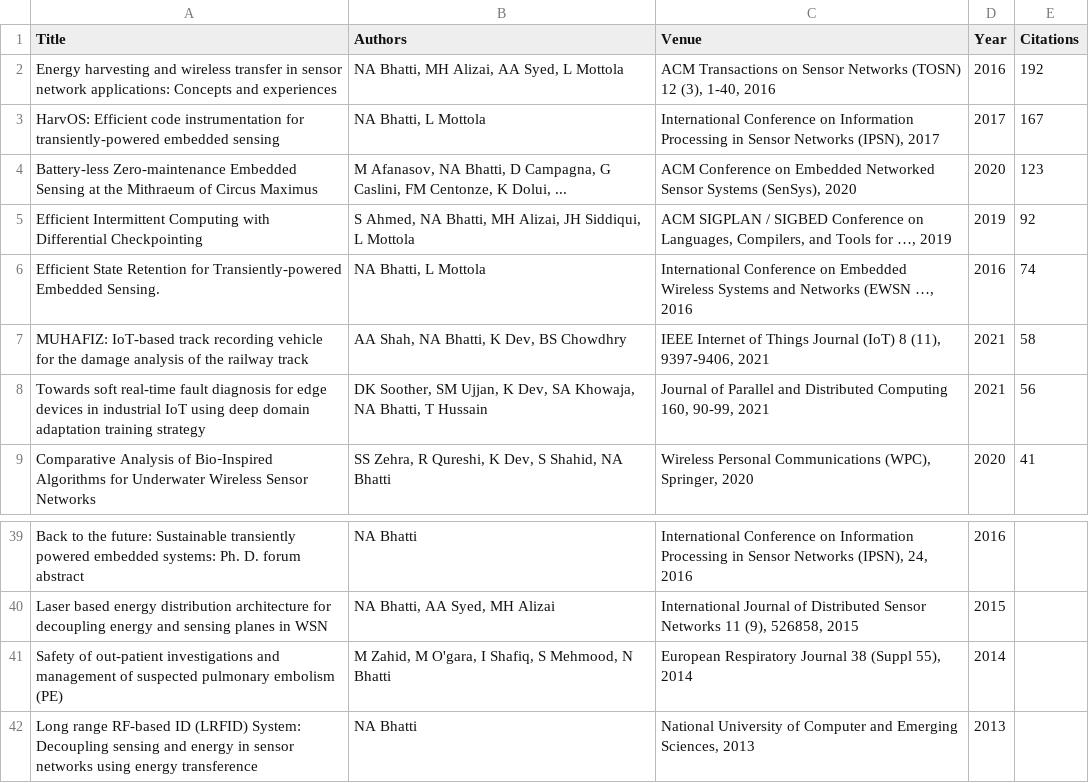
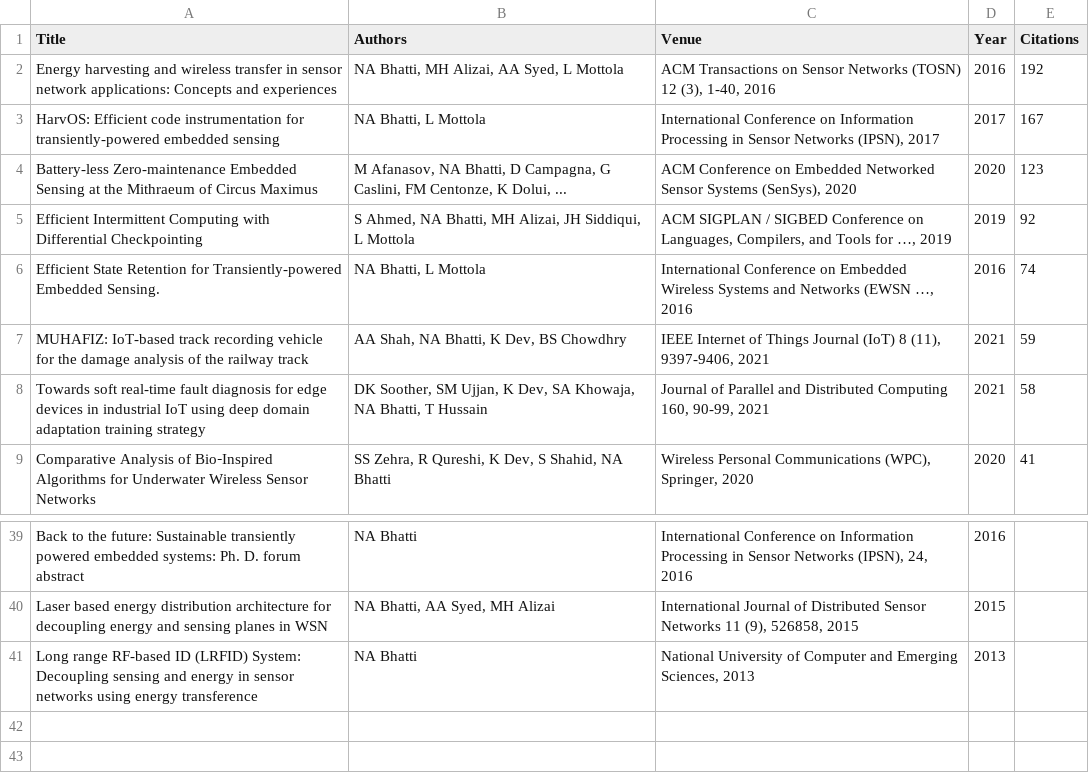
Before and after one commit to naveedanwarbhatti/naveedanwarbhatti.github.io, a CSV file: data/publications.csv, drawn as a sheet; only a part is shown, gaps mark what is left out.

```diff
--- a/data/publications.csv
+++ b/data/publications.csv
@@ -6,4 +6,4 @@ Efficient Intermittent Computing with Differential Checkpointing,"S Ahmed, NA Bh
 Efficient State Retention for Transiently-powered Embedded Sensing.,"NA Bhatti, L Mottola","International Conference on Embedded Wireless Systems and Networks (EWSN …, 2016",2016,74
-MUHAFIZ: IoT-based track recording vehicle for the damage analysis of the railway track,"AA Shah, NA Bhatti, K Dev, BS Chowdhry","IEEE Internet of Things Journal (IoT) 8 (11), 9397-9406, 2021",2021,58
-Towards soft real-time fault diagnosis for edge devices in industrial IoT using deep domain adaptation training strategy,"DK Soother, SM Ujjan, K Dev, SA Khowaja, NA Bhatti, T Hussain","Journal of Parallel and Distributed Computing 160, 90-99, 2021",2021,56
+MUHAFIZ: IoT-based track recording vehicle for the damage analysis of the railway track,"AA Shah, NA Bhatti, K Dev, BS Chowdhry","IEEE Internet of Things Journal (IoT) 8 (11), 9397-9406, 2021",2021,59
+Towards soft real-time fault diagnosis for edge devices in industrial IoT using deep domain adaptation training strategy,"DK Soother, SM Ujjan, K Dev, SA Khowaja, NA Bhatti, T Hussain","Journal of Parallel and Distributed Computing 160, 90-99, 2021",2021,58
 Comparative Analysis of Bio‑Inspired Algorithms for Underwater Wireless Sensor Networks,"SS Zehra, R Qureshi, K Dev, S Shahid, NA Bhatti","Wireless Personal Communications (WPC), Springer, 2020",2020,41
@@ -40,3 +40,2 @@ Back to the future: Sustainable transiently powered embedded systems: Ph. D. for
 Laser based energy distribution architecture for decoupling energy and sensing planes in WSN,"NA Bhatti, AA Syed, MH Alizai","International Journal of Distributed Sensor Networks 11 (9), 526858, 2015",2015,
-Safety of out-patient investigations and management of suspected pulmonary embolism (PE),"M Zahid, M O'gara, I Shafiq, S Mehmood, N Bhatti","European Respiratory Journal 38 (Suppl 55), 2014",2014,
 Long range RF-based ID (LRFID) System: Decoupling sensing and energy in sensor networks using energy transference,NA Bhatti,"National University of Computer and Emerging Sciences, 2013",2013,
```
Also changed, not shown: 2 other files.
